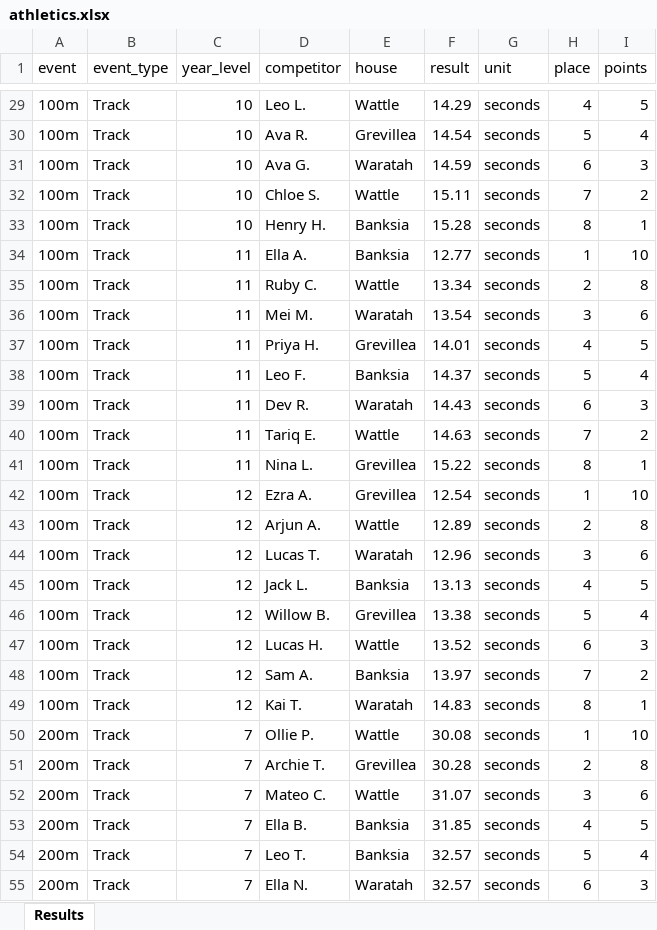
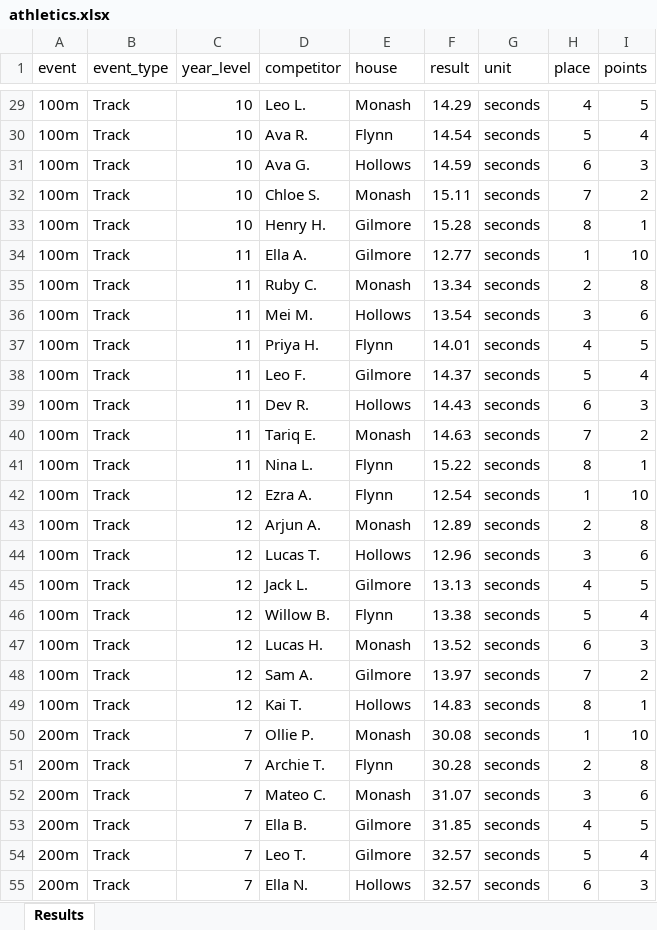
Before and after one commit to HeathmontDataAnalytics/streamlit_intro, an Excel workbook: data/athletics.xlsx, sheet Results, drawn as a sheet; only a part is shown, gaps mark what is left out; values as stored, in another font and other column widths than the file's, no borders; the diff covers the shown part only; the diff names each change by its address in the sheet, - before the commit and + after, or states it on an @@ line.

```diff
--- a/data/athletics.xlsx (sheet Results)
+++ b/data/athletics.xlsx (sheet Results)
-E29 (house): Wattle
+E29 (house): Monash
-E30 (house): Grevillea
+E30 (house): Flynn
-E31 (house): Waratah
+E31 (house): Hollows
-E32 (house): Wattle
+E32 (house): Monash
-E33:E34 (house): Banksia
+E33:E34 (house): Gilmore
-E35 (house): Wattle
+E35 (house): Monash
-E36 (house): Waratah
+E36 (house): Hollows
-E37 (house): Grevillea
+E37 (house): Flynn
-E38 (house): Banksia
+E38 (house): Gilmore
-E39 (house): Waratah
+E39 (house): Hollows
-E40 (house): Wattle
+E40 (house): Monash
-E41:E42 (house): Grevillea
+E41:E42 (house): Flynn
-E43 (house): Wattle
+E43 (house): Monash
-E44 (house): Waratah
+E44 (house): Hollows
-E45 (house): Banksia
+E45 (house): Gilmore
-E46 (house): Grevillea
+E46 (house): Flynn
-E47 (house): Wattle
+E47 (house): Monash
-E48 (house): Banksia
+E48 (house): Gilmore
-E49 (house): Waratah
+E49 (house): Hollows
-E50 (house): Wattle
+E50 (house): Monash
-E51 (house): Grevillea
+E51 (house): Flynn
-E52 (house): Wattle
+E52 (house): Monash
-E53:E54 (house): Banksia
+E53:E54 (house): Gilmore
-E55 (house): Waratah
+E55 (house): Hollows
```
Also changed, not shown: 261 edited cells elsewhere in this sheet, 1 other file.
